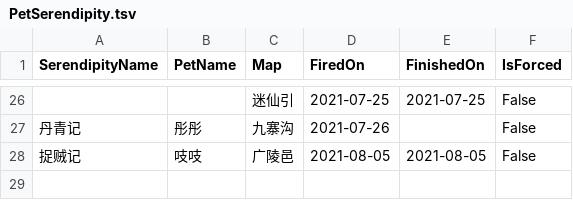
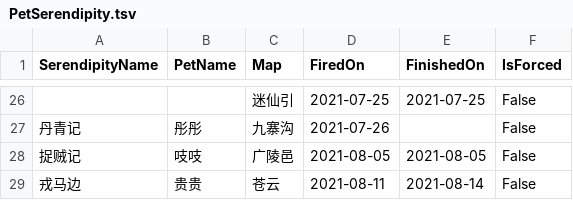
Before and after one commit to whc2001/_notes, a TSV file: PetSerendipity.tsv, drawn as a sheet; only a part is shown, gaps mark what is left out.

Commit message:
Update PetSerendipity.tsv

```diff
--- a/PetSerendipity.tsv
+++ b/PetSerendipity.tsv
@@ -28 +28,2 @@ SerendipityName	PetName	Map	FiredOn	FinishedOn	IsForced
 捉贼记	吱吱	广陵邑	2021-08-05	2021-08-05	False
+戎马边	贵贵	苍云	2021-08-11	2021-08-14	False
```
